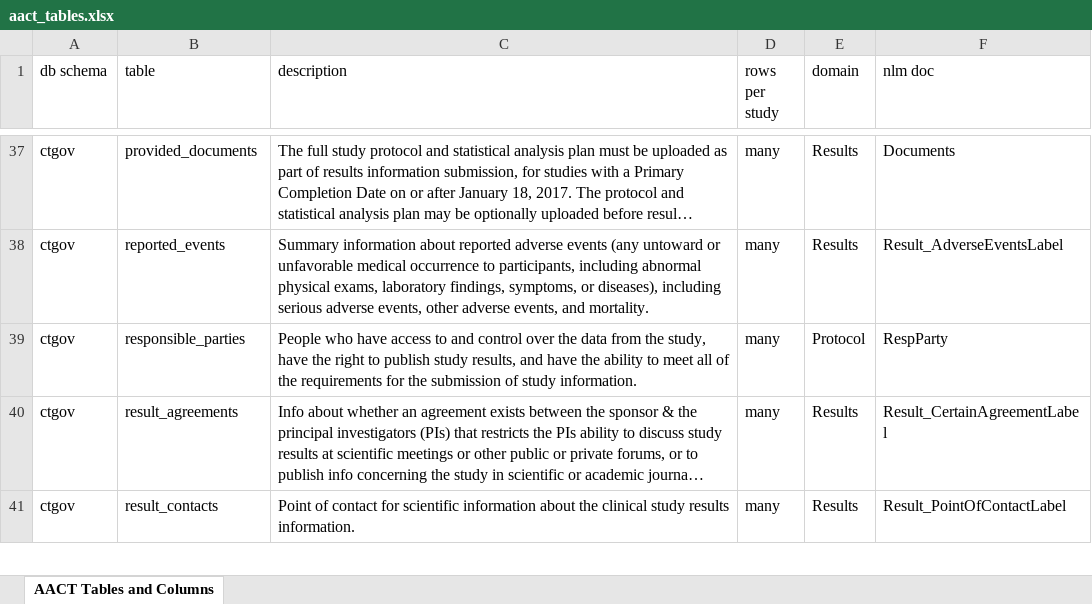
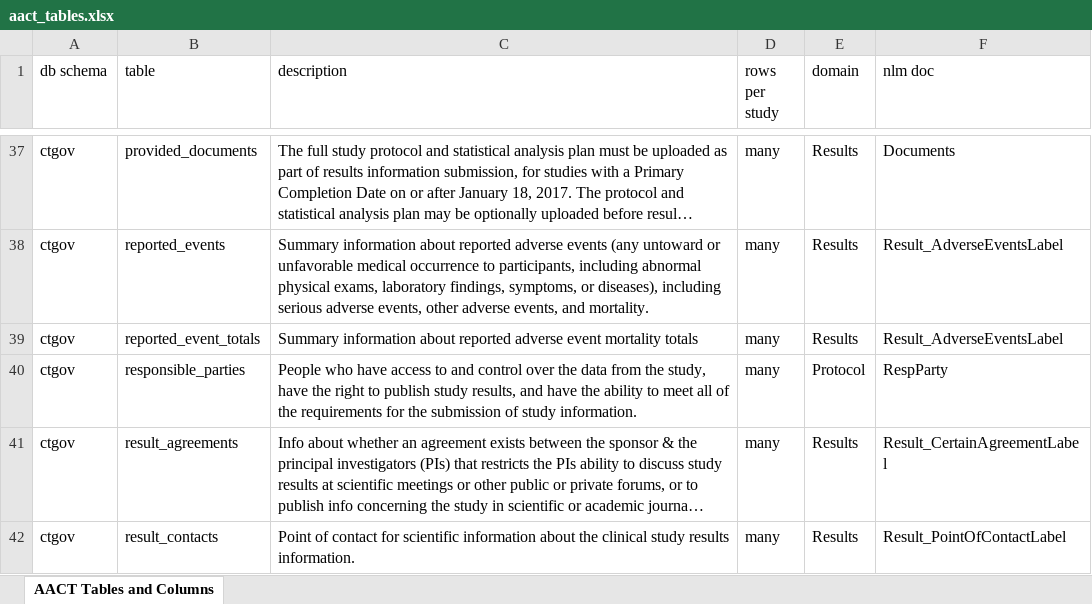
Before and after one commit to ctti-clinicaltrials/aact-admin, an Excel workbook: public/documentation/aact_tables.xlsx, sheet AACT Tables and Columns, drawn as a sheet; only a part is shown, gaps mark what is left out; long unchanged cells end in …; values as stored, in another font and other column widths than the file's, no cell formats; charts and pictures not drawn; the diff names each change by its address in the sheet, - before the commit and + after, or states it on an @@ line.

Commit message:
updated aact_tables document and aact_data_definitions document to include reported_event_totals

```diff
--- a/public/documentation/aact_tables.xlsx (sheet AACT Tables and Columns)
+++ b/public/documentation/aact_tables.xlsx (sheet AACT Tables and Columns)
+row 39: ctgov | reported_event_totals | Summary information about reported adverse event mortality totals | many | Results | Result_AdverseEventsLabel
```
Also changed, not shown: cell formats, charts or pictures, public/documentation/aact_data_definitions.xlsx.
